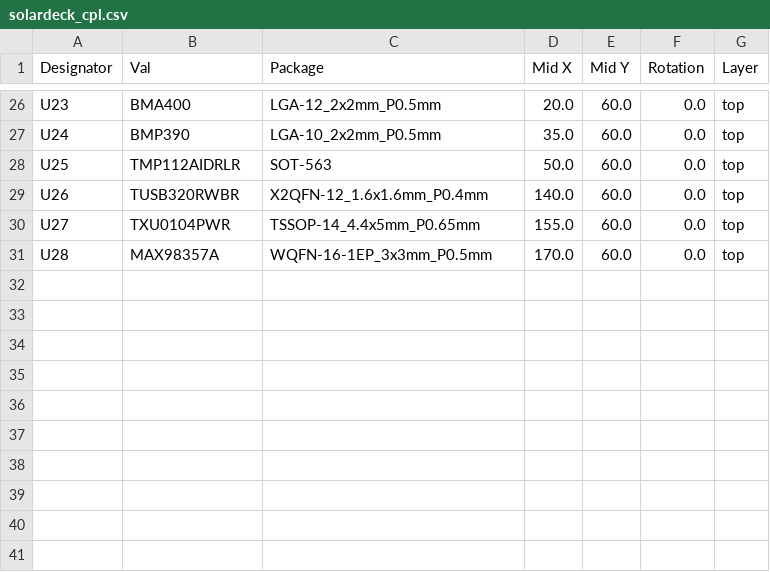
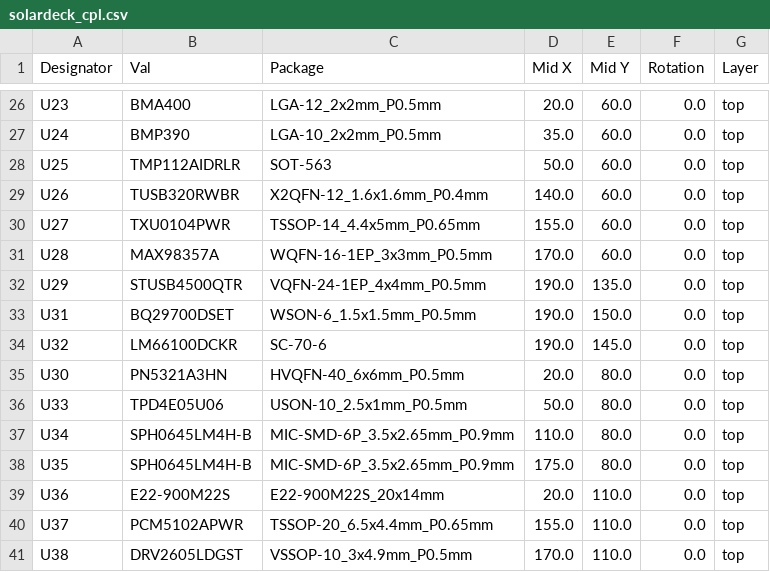
Before and after one commit to lorecrafting/solardeck, a CSV file: hardware/production/solardeck_cpl.csv, drawn as a sheet; only a part is shown, gaps mark what is left out.

```diff
--- a/hardware/production/solardeck_cpl.csv
+++ b/hardware/production/solardeck_cpl.csv
@@ -31 +31,11 @@ U27,TXU0104PWR,TSSOP-14_4.4x5mm_P0.65mm,155.0,60.0,0.0,top
 U28,MAX98357A,WQFN-16-1EP_3x3mm_P0.5mm,170.0,60.0,0.0,top
+U29,STUSB4500QTR,VQFN-24-1EP_4x4mm_P0.5mm,190.0,135.0,0.0,top
+U31,BQ29700DSET,WSON-6_1.5x1.5mm_P0.5mm,190.0,150.0,0.0,top
+U32,LM66100DCKR,SC-70-6,190.0,145.0,0.0,top
+U30,PN5321A3HN,HVQFN-40_6x6mm_P0.5mm,20.0,80.0,0.0,top
+U33,TPD4E05U06,USON-10_2.5x1mm_P0.5mm,50.0,80.0,0.0,top
+U34,SPH0645LM4H-B,MIC-SMD-6P_3.5x2.65mm_P0.9mm,110.0,80.0,0.0,top
+U35,SPH0645LM4H-B,MIC-SMD-6P_3.5x2.65mm_P0.9mm,175.0,80.0,0.0,top
+U36,E22-900M22S,E22-900M22S_20x14mm,20.0,110.0,0.0,top
+U37,PCM5102APWR,TSSOP-20_6.5x4.4mm_P0.65mm,155.0,110.0,0.0,top
+U38,DRV2605LDGST,VSSOP-10_3x4.9mm_P0.5mm,170.0,110.0,0.0,top
```
Also changed, not shown: hardware/production/solardeck_bom.csv, 9 other files.
